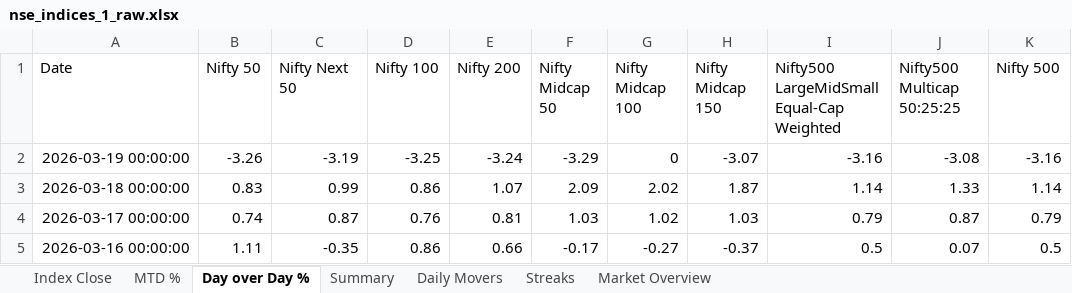
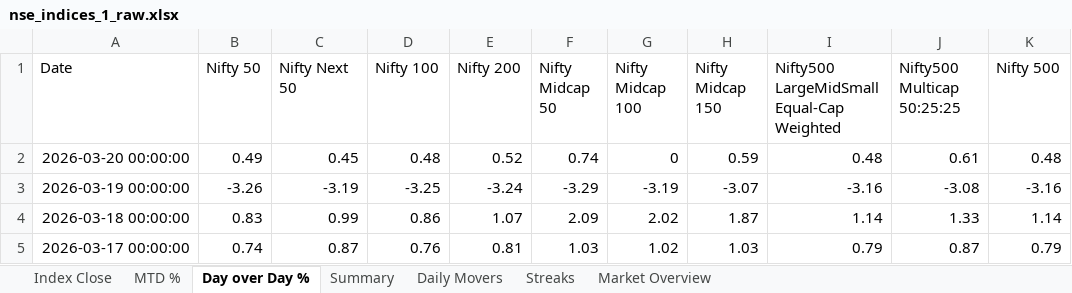
Before and after one commit to rahulshirke7951/nse.indices.a1, an Excel workbook: nse_indices_1_raw.xlsx, sheet Day over Day %, drawn as a sheet; only a part is shown; the shorter side is filled out with more unchanged rows; values as stored, in another font and other column widths than the file's, no borders; addresses are those after the commit; the diff names each change by its address in the sheet, - before the commit and + after, or states it on an @@ line.

```diff
--- a/nse_indices_1_raw.xlsx (sheet Day over Day %)
+++ b/nse_indices_1_raw.xlsx (sheet Day over Day %)
+row 2: 2026-03-20 00:00:00 | 0.49 | 0.45 | 0.48 | 0.52 | 0.74 | 0 | 0.59 | 0.48 | 0.61 | 0.48
-G3 (Nifty Midcap 100): 0
+G3 (Nifty Midcap 100): -3.19
```
Also changed, not shown: sheet Summary, sheet MTD %, sheet Index Close, sheet Daily Movers, sheet Market Overview, nse_indices_1_dashboard.xlsx, 1 other file.
